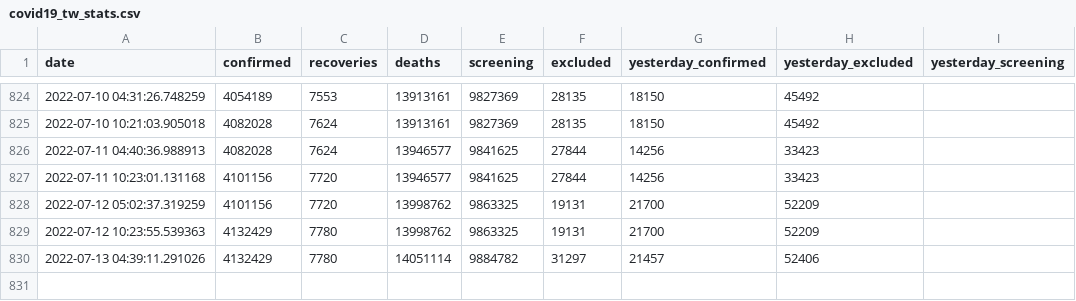
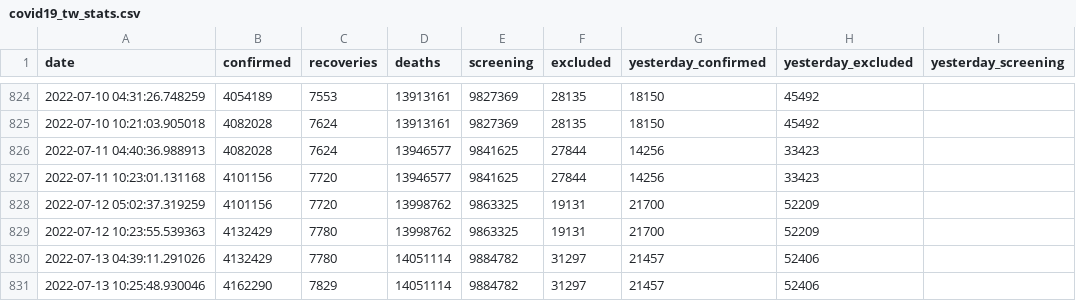
Before and after one commit to lablnet/covid19, a CSV file: datasets/Countries/Taiwan/covid19_tw_stats.csv, drawn as a sheet; only a part is shown, gaps mark what is left out.

Commit message:
Last Commit: Wed Jul 13 10:25:56 UTC 2022(TW)

```diff
--- a/datasets/Countries/Taiwan/covid19_tw_stats.csv
+++ b/datasets/Countries/Taiwan/covid19_tw_stats.csv
@@ -830 +830,2 @@ date,confirmed,recoveries,deaths,screening,excluded,yesterday_confirmed,yesterda
 2022-07-13 04:39:11.291026,4132429,7780,14051114,9884782,31297,21457,52406
+2022-07-13 10:25:48.930046,4162290,7829,14051114,9884782,31297,21457,52406
```
